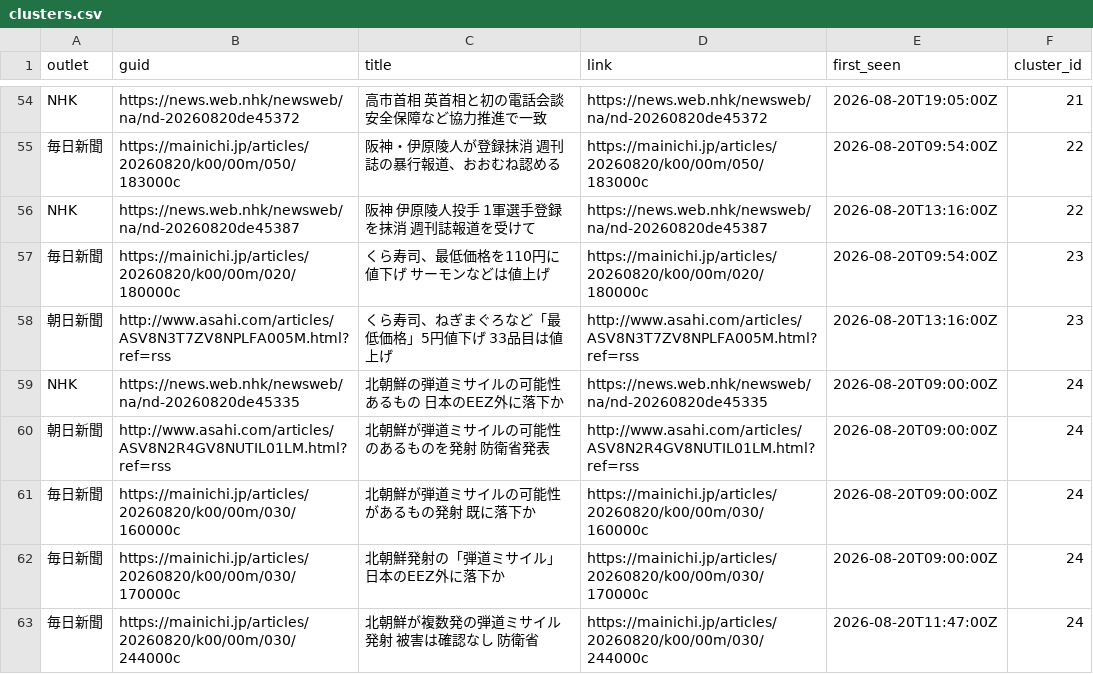
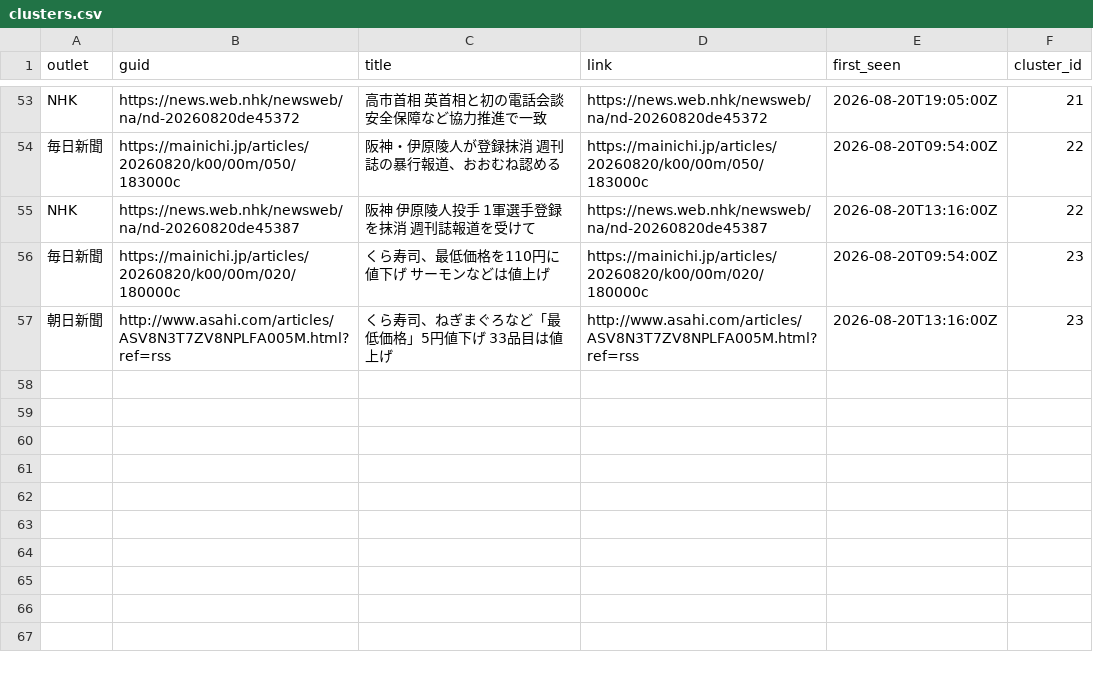
Before and after one commit to twill3c/midashi-sanmenkyo, a CSV file: data/processed/clusters.csv, drawn as a sheet; only a part is shown, gaps mark what is left out; the diff covers the shown part only.

```diff
--- a/data/processed/clusters.csv
+++ b/data/processed/clusters.csv
@@ -58,6 +57 @@ NHK,https://news.web.nhk/newsweb/na/nd-20260820de45387,阪神 伊原陵人投手
 朝日新聞,http://www.asahi.com/articles/ASV8N3T7ZV8NPLFA005M.html?ref=rss,くら寿司、ねぎまぐろなど「最低価格」5円値下げ　33品目は値上げ,http://www.asahi.com/articles/ASV8N3T7ZV8NPLFA005M.html?ref=rss,2026-08-20T13:16:00Z,23
-NHK,https://news.web.nhk/newsweb/na/nd-20260820de45335,北朝鮮の弾道ミサイルの可能性あるもの 日本のEEZ外に落下か,https://news.web.nhk/newsweb/na/nd-20260820de45335,2026-08-20T09:00:00Z,24
-朝日新聞,http://www.asahi.com/articles/ASV8N2R4GV8NUTIL01LM.html?ref=rss,北朝鮮が弾道ミサイルの可能性のあるものを発射　防衛省発表,http://www.asahi.com/articles/ASV8N2R4GV8NUTIL01LM.html?ref=rss,2026-08-20T09:00:00Z,24
-毎日新聞,https://mainichi.jp/articles/20260820/k00/00m/030/160000c,北朝鮮が弾道ミサイルの可能性があるもの発射　既に落下か,https://mainichi.jp/articles/20260820/k00/00m/030/160000c,2026-08-20T09:00:00Z,24
-毎日新聞,https://mainichi.jp/articles/20260820/k00/00m/030/170000c,北朝鮮発射の「弾道ミサイル」　日本のEEZ外に落下か,https://mainichi.jp/articles/20260820/k00/00m/030/170000c,2026-08-20T09:00:00Z,24
-毎日新聞,https://mainichi.jp/articles/20260820/k00/00m/030/244000c,北朝鮮が複数発の弾道ミサイル発射　被害は確認なし　防衛省,https://mainichi.jp/articles/20260820/k00/00m/030/244000c,2026-08-20T11:47:00Z,24
```
Also changed, not shown: 7 added rows, 8 removed rows and 7 edited cells elsewhere in this file, data/ledger.csv, data/processed/stats.csv, 5 other files.
